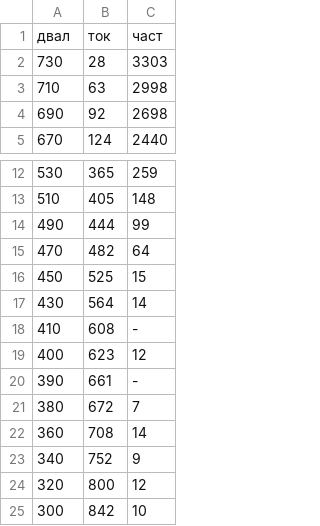
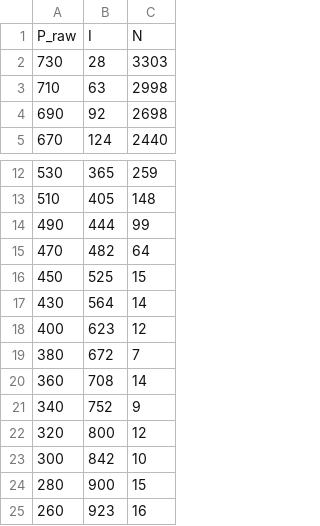
Before and after one commit to Wiki-fan/miptlabs, a CSV file: К 4.2 Альфа-частицы/4.2.csv, drawn as a sheet; only a part is shown, gaps mark what is left out; the shorter side is filled out with more unchanged rows; removed rows and columns are numbered as before the commit, all else as after; the diff names each change by its address in the sheet, - before the commit and + after, or states it on an @@ line.

```diff
--- a/К 4.2 Альфа-частицы/4.2.csv
+++ b/К 4.2 Альфа-частицы/4.2.csv
-row 1: двал | ток | част
+row 1: P_raw | I | N
-row 18: 410 | 608 | -
-row 20: 390 | 661 | -
```
Also changed, not shown: 3 other files.
